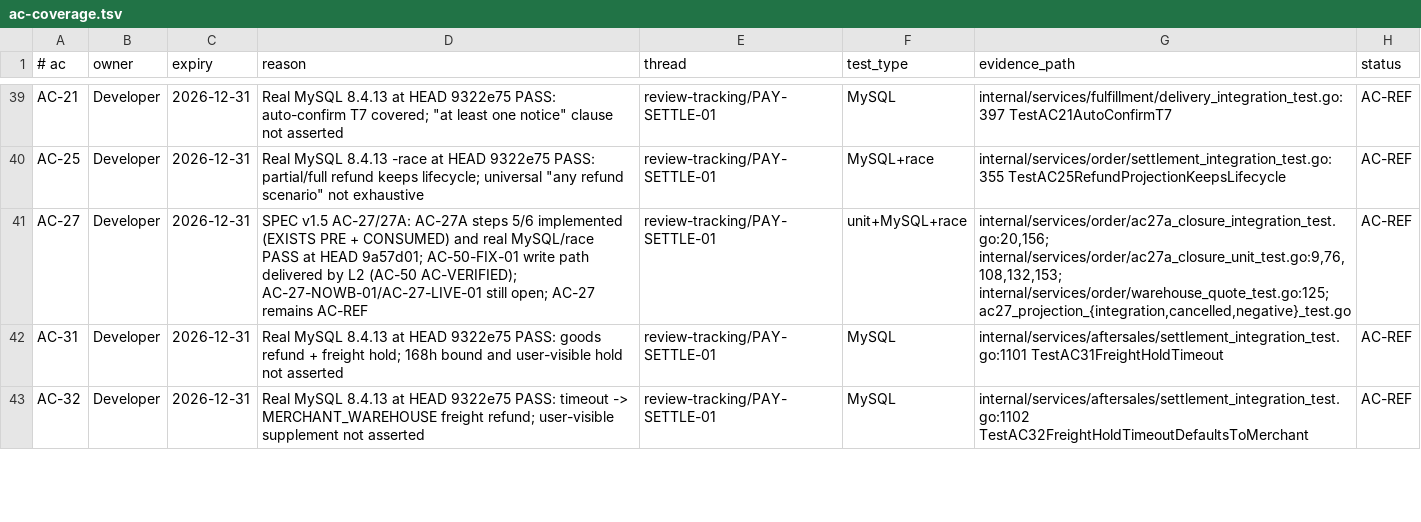
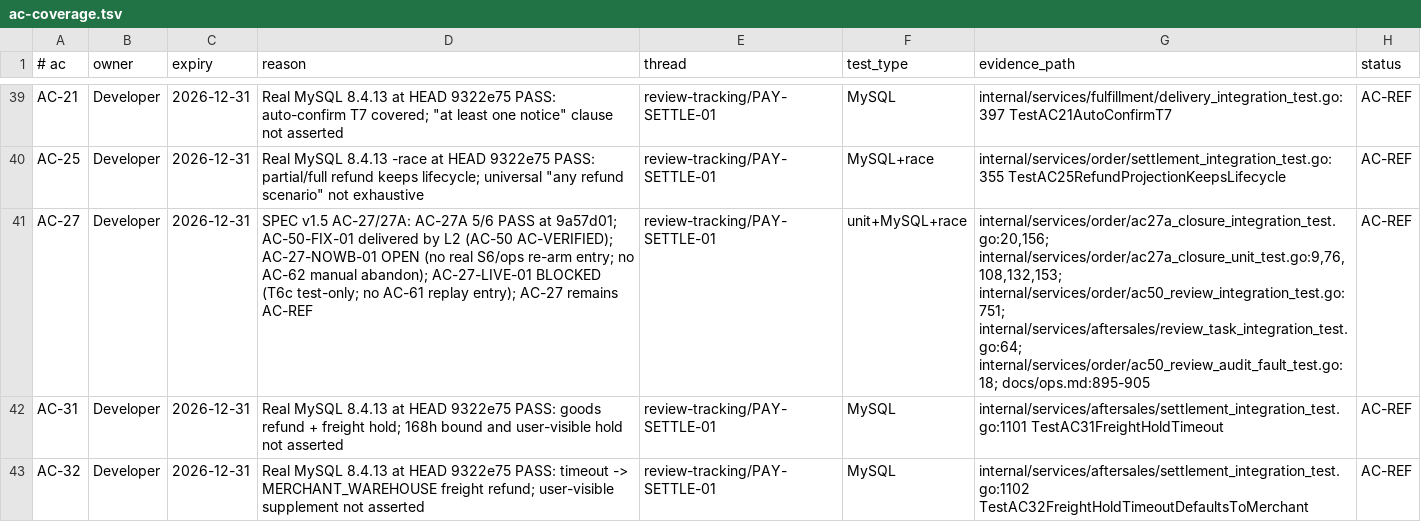
Before and after one commit to lWoHvYe/gin-kratos-gorm, a TSV file: docs/collab/ac-coverage.tsv, drawn as a sheet; only a part is shown, gaps mark what is left out; the diff names each change by its address in the sheet, - before the commit and + after, or states it on an @@ line.

Commit message:
docs(review): PAY-SETTLE-01 Phase 0-R NOWB/LIVE closeout FAIL; AC-27 stays AC-REF
Evaluated AC-27-NOWB-01 / AC-27-LIVE-01 at base ce0f6b4, code head 9a57d01, current head 474700d. Existing tests re-run on MySQL 8.4.13: TestAC50ReviewAuditAndRearmRetention + TestAC50ReviewConsumerNoAutoPre PASS 1.743s; real NATS TestRefundAdmittedConsumerReviewAndDuplicate PASS 2.019s. migrations empty; no production code.

NOWB-01 OPEN: O19/O22/O20 and the runbook prove bounded hold/no auto close/audited re-arm simulation, but terminal (1) has no real S6 evidence registration or ops replay entry (docs/ops.md:895-905 only text) and terminal (2) has no AC-62 manual-abandon entry (AC-62 AC-REF, docs/collab/ac-coverage.tsv:31). LIVE-01 BLOCKED: T6c is a NATS consumer test (review_consumer_integration_test.go:24), not an AC-61 human replay entry; proto only has internal AdmitRefund (:493), ReplayDLQ (:1324) is seckill; runbook docs/ops.md:899 is text-only. Minimal remaining work registered with owner/expiry 2026-12-31.

AC-27 remains AC-REF; no AC-VERIFIED; AC-50-FIX-01 write path delivered by L2 (AC-50 AC-VERIFIED). Phase 0-R not closable; NOT RELEASE; no merge/P0 closure. tsv AC-27 reason/evidence updated only.

Role: Reviewer
change_id: PAY-SETTLE-01
Actor: reviewer-r04
Tier: L2
Reviewed-by: human (merge pending)
Status: WIP

```diff
--- a/docs/collab/ac-coverage.tsv
+++ b/docs/collab/ac-coverage.tsv
-D41 (reason): …AC-27/27A: AC-27A steps 5/6 implemented (EXISTS PRE + CONSUMED) and real MySQL/race PASS at HEAD 9a57d01; AC-50-FIX-01 write path delivered by L2 (AC-50 AC-VERIFIED); AC-27-NOWB-01/AC-27-LIVE-01 still open; AC-27 remains…
+D41 (reason): …AC-27/27A: AC-27A 5/6 PASS at 9a57d01; AC-50-FIX-01 delivered by L2 (AC-50 AC-VERIFIED); AC-27-NOWB-01 OPEN (no real S6/ops re-arm entry; no AC-62 manual abandon); AC-27-LIVE-01 BLOCKED (T6c test-only; no AC-61 replay entry); AC-27 remains…
-G41 (evidence_path): internal/services/order/ac27a_closure_integration_test.go:20,156; internal/services/order/ac27a_closure_unit_test.go:9,76,108,132,153; internal/services/order/warehouse_quote_test.go:125; ac27_projection_{integration,cancelled,negative}_test.go
+G41 (evidence_path): internal/services/order/ac27a_closure_integration_test.go:20,156; internal/services/order/ac27a_closure_unit_test.go:9,76,108,132,153; internal/services/order/ac50_review_integration_test.go:751; internal/services/aftersales/review_task_integration_test.go:64; internal/services/order/ac50_review_audit_fault_test.go:18; docs/ops.md:895-905
```
Also changed, not shown: 1 other file.
